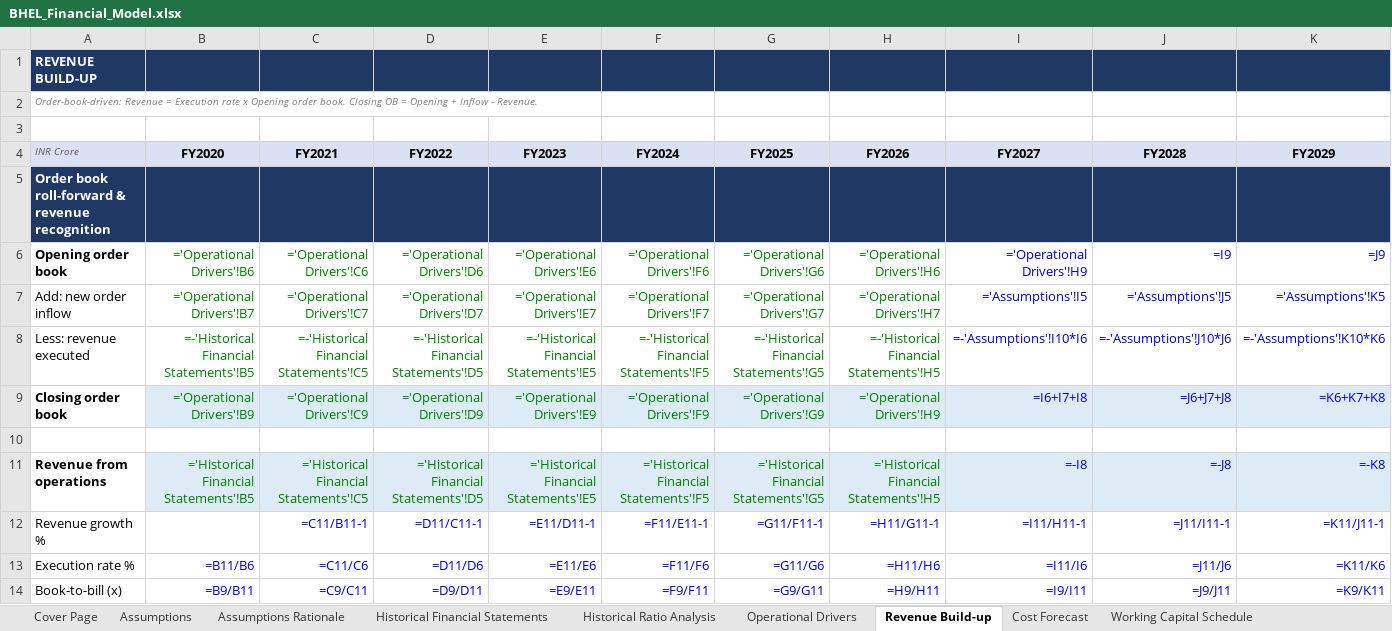
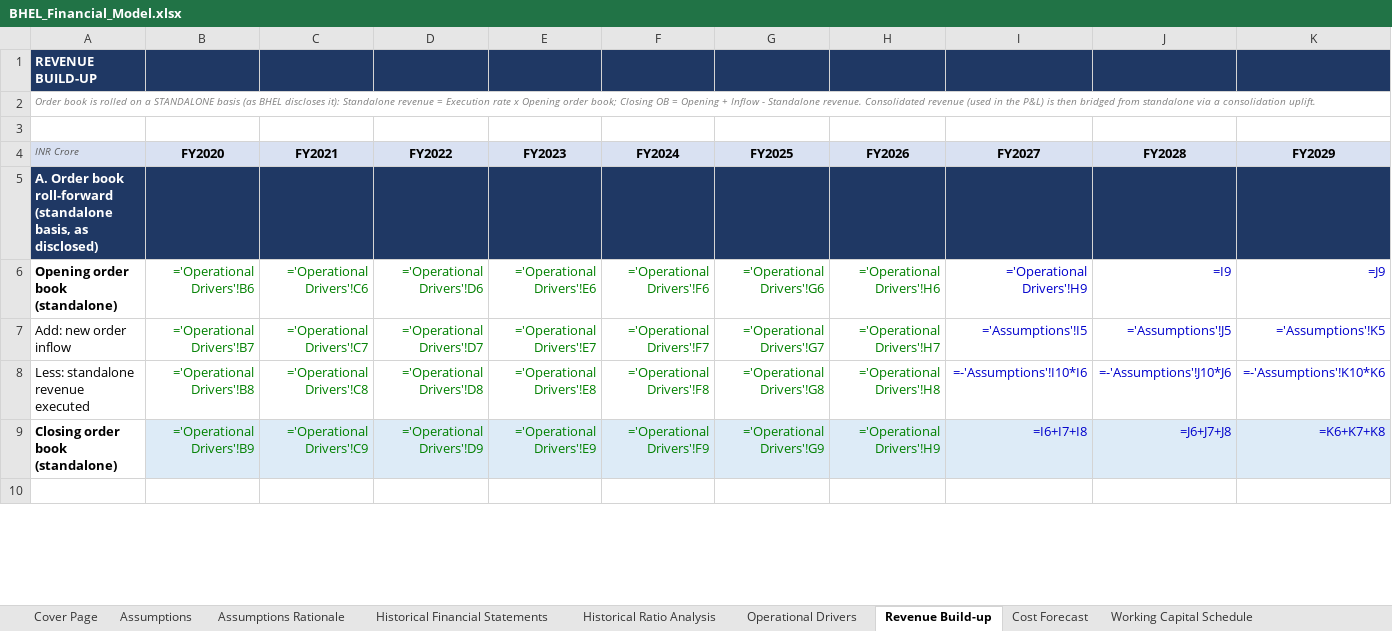
Before and after one commit to mbashivam897-rgb/BHEL, an Excel workbook: BHEL_Financial_Model.xlsx, sheet Revenue Build-up, drawn as a sheet; only a part is shown; values as stored, in another font and other column widths than the file's, no borders; formulas without a stored value are shown as written; removed rows and columns are numbered as before the commit, all else as after; rows hold the shown columns only; the diff covers the shown part only; the diff names each change by its address in the sheet, - before the commit and + after, or states it on an @@ line.

Commit message:
Fix standalone/consolidated inconsistency: roll order book on standalone revenue (both sheets) and bridge standalone->consolidated revenue for the P&L

```diff
--- a/BHEL_Financial_Model.xlsx (sheet Revenue Build-up)
+++ b/BHEL_Financial_Model.xlsx (sheet Revenue Build-up)
-A2 (INR Crore): Order-book-driven: Revenue = Execution rate x Opening order book. Closing OB = Opening + Inflow - Revenue.
+A2 (INR Crore): Order book is rolled on a STANDALONE basis (as BHEL discloses it): Standalone revenue = Execution rate x Opening order book; Closing OB = Opening + Inflow - Standalone revenue. Consolidated revenue (used in the P&L) is then bridged from standalone via a consolidation uplift.
-A5 (INR Crore): Order book roll-forward & revenue recognition
+A5 (INR Crore): A. Order book roll-forward (standalone basis, as disclosed)
-A6 (INR Crore): Opening order book
+A6 (INR Crore): Opening order book (standalone)
-A8 (INR Crore): Less: revenue executed
+A8 (INR Crore): Less: standalone revenue executed
-B8 (FY2020): =-'Historical Financial Statements'!B5
+B8 (FY2020): ='Operational Drivers'!B8
-C8 (FY2021): =-'Historical Financial Statements'!C5
+C8 (FY2021): ='Operational Drivers'!C8
-D8 (FY2022): =-'Historical Financial Statements'!D5
+D8 (FY2022): ='Operational Drivers'!D8
-E8 (FY2023): =-'Historical Financial Statements'!E5
+E8 (FY2023): ='Operational Drivers'!E8
-F8 (FY2024): =-'Historical Financial Statements'!F5
+F8 (FY2024): ='Operational Drivers'!F8
-G8 (FY2025): =-'Historical Financial Statements'!G5
+G8 (FY2025): ='Operational Drivers'!G8
-H8 (FY2026): =-'Historical Financial Statements'!H5
+H8 (FY2026): ='Operational Drivers'!H8
-A9 (INR Crore): Closing order book
+A9 (INR Crore): Closing order book (standalone)
-row 11: Revenue from operations | ='Historical Financial Statements'!B5 | ='Historical Financial Statements'!C5 | ='Historical Financial Statements'!D5 | ='Historical Financial Statements'!E5 | ='Historical Financial Statements'!F5 | ='Historical Financial Statements'!G5 | ='Historical Financial Statements'!H5 | =-I8 | =-J8 | =-K8
-row 12: Revenue growth % |  | =C11/B11-1 | =D11/C11-1 | =E11/D11-1 | =F11/E11-1 | =G11/F11-1 | =H11/G11-1 | =I11/H11-1 | =J11/I11-1 | =K11/J11-1
-row 13: Execution rate % | =B11/B6 | =C11/C6 | =D11/D6 | =E11/E6 | =F11/F6 | =G11/G6 | =H11/H6 | =I11/I6 | =J11/J6 | =K11/K6
-row 14: Book-to-bill (x) | =B9/B11 | =C9/C11 | =D9/D11 | =E9/E11 | =F9/F11 | =G9/G11 | =H9/H11 | =I9/I11 | =J9/J11 | =K9/K11
```
Also changed, not shown: 8 added rows, 1 removed row and 22 edited cells elsewhere in this sheet, sheet Cost Forecast, sheet Forecast Financial Statements, sheet Working Capital Schedule, sheet Ratio Analysis, sheet DCF Valuation, sheet Debt Schedule, 12 more sheets, 1 other file.
